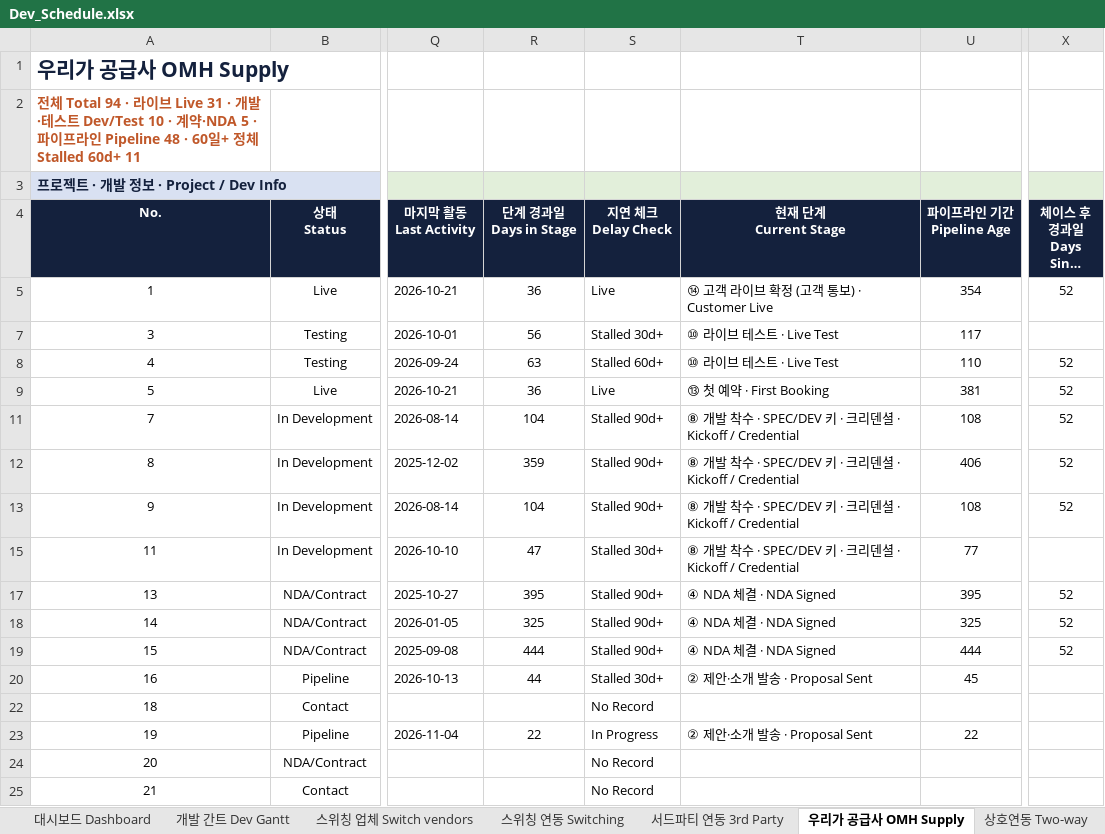
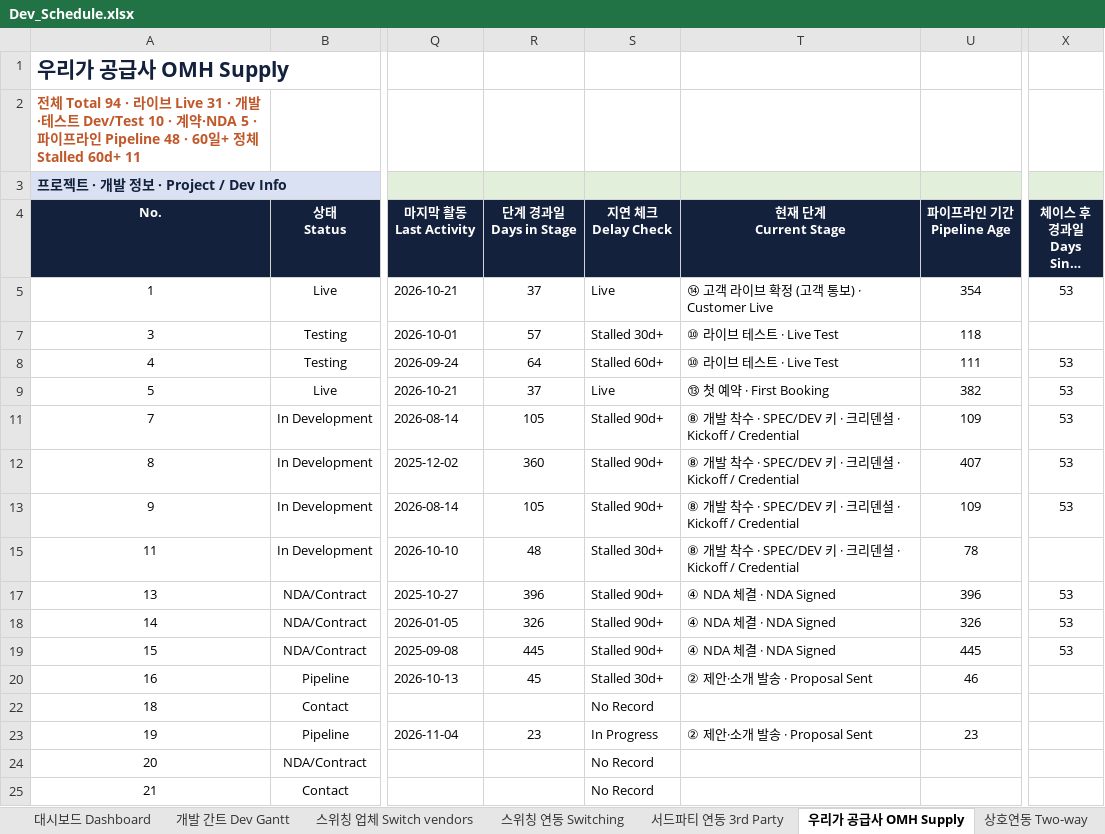
Before and after one commit to bstars00-rgb/Integration-Tracker, an Excel workbook: data/Dev_Schedule.xlsx, sheet 우리가 공급사 OMH Supply, drawn as a sheet; only a part is shown, gaps mark what is left out; long unchanged cells end in …; values as stored, in another font and other column widths than the file's, no borders; conditional formats not drawn; the diff covers the shown part only; the diff names each change by its address in the sheet, - before the commit and + after, or states it on an @@ line.

```diff
--- a/data/Dev_Schedule.xlsx (sheet 우리가 공급사 OMH Supply)
+++ b/data/Dev_Schedule.xlsx (sheet 우리가 공급사 OMH Supply)
-R5 (단계 경과일 Days in Stage): 36
+R5 (단계 경과일 Days in Stage): 37
-X5 (체이스 후 경과일 Days Since Chase): 52
+X5 (체이스 후 경과일 Days Since Chase): 53
-R7 (단계 경과일 Days in Stage): 56
+R7 (단계 경과일 Days in Stage): 57
-U7 (파이프라인 기간 Pipeline Age): 117
+U7 (파이프라인 기간 Pipeline Age): 118
-R8 (단계 경과일 Days in Stage): 63
+R8 (단계 경과일 Days in Stage): 64
-U8 (파이프라인 기간 Pipeline Age): 110
+U8 (파이프라인 기간 Pipeline Age): 111
-X8:X9 (체이스 후 경과일 Days Since Chase): 52
+X8:X9 (체이스 후 경과일 Days Since Chase): 53
-R9 (단계 경과일 Days in Stage): 36
+R9 (단계 경과일 Days in Stage): 37
-U9 (파이프라인 기간 Pipeline Age): 381
+U9 (파이프라인 기간 Pipeline Age): 382
-R11 (단계 경과일 Days in Stage): 104
+R11 (단계 경과일 Days in Stage): 105
-U11 (파이프라인 기간 Pipeline Age): 108
+U11 (파이프라인 기간 Pipeline Age): 109
-X11:X13 (체이스 후 경과일 Days Since Chase): 52
+X11:X13 (체이스 후 경과일 Days Since Chase): 53
-R12 (단계 경과일 Days in Stage): 359
+R12 (단계 경과일 Days in Stage): 360
-U12 (파이프라인 기간 Pipeline Age): 406
+U12 (파이프라인 기간 Pipeline Age): 407
-R13 (단계 경과일 Days in Stage): 104
+R13 (단계 경과일 Days in Stage): 105
-U13 (파이프라인 기간 Pipeline Age): 108
+U13 (파이프라인 기간 Pipeline Age): 109
-R15 (단계 경과일 Days in Stage): 47
+R15 (단계 경과일 Days in Stage): 48
-U15 (파이프라인 기간 Pipeline Age): 77
+U15 (파이프라인 기간 Pipeline Age): 78
-R17 (단계 경과일 Days in Stage): 395
+R17 (단계 경과일 Days in Stage): 396
-U17 (파이프라인 기간 Pipeline Age): 395
+U17 (파이프라인 기간 Pipeline Age): 396
-X17:X19 (체이스 후 경과일 Days Since Chase): 52
+X17:X19 (체이스 후 경과일 Days Since Chase): 53
-R18 (단계 경과일 Days in Stage): 325
+R18 (단계 경과일 Days in Stage): 326
-U18 (파이프라인 기간 Pipeline Age): 325
+U18 (파이프라인 기간 Pipeline Age): 326
-R19 (단계 경과일 Days in Stage): 444
+R19 (단계 경과일 Days in Stage): 445
-U19 (파이프라인 기간 Pipeline Age): 444
+U19 (파이프라인 기간 Pipeline Age): 445
-R20 (단계 경과일 Days in Stage): 44
+R20 (단계 경과일 Days in Stage): 45
-U20 (파이프라인 기간 Pipeline Age): 45
+U20 (파이프라인 기간 Pipeline Age): 46
-R23 (단계 경과일 Days in Stage): 22
+R23 (단계 경과일 Days in Stage): 23
-U23 (파이프라인 기간 Pipeline Age): 22
+U23 (파이프라인 기간 Pipeline Age): 23
```
Also changed, not shown: 21 edited cells elsewhere in this sheet, sheet Chase Log, sheet 스위칭 연동 Switching, sheet 상호연동 Two-way, sheet 스위칭 업체 Switch vendors, sheet 서드파티 연동 3rd Party, sheet 대시보드 Dashboard, 1 more sheet, hidden cells, 3 other files.
